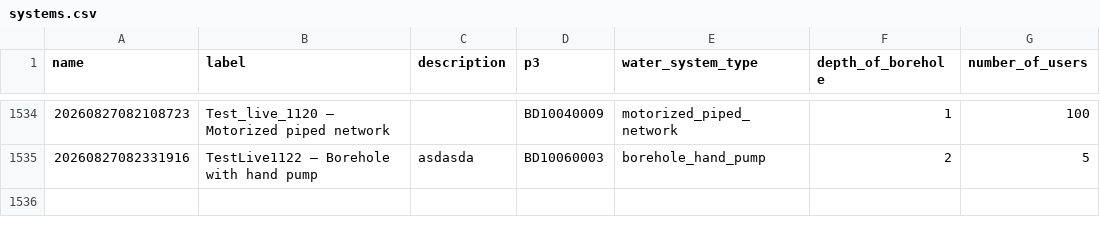
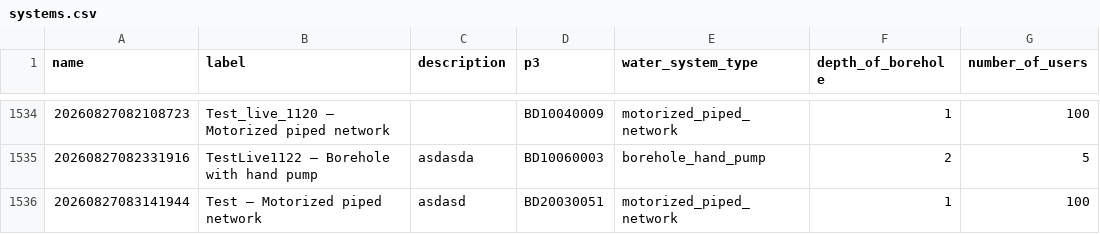
Before and after one commit to osmanburcu/Watercheck, a CSV file: data/systems.csv, drawn as a sheet; only a part is shown, gaps mark what is left out; the diff names each change by its address in the sheet, - before the commit and + after, or states it on an @@ line.

Commit message:
Upload CSV from Power Automate

```diff
--- a/data/systems.csv
+++ b/data/systems.csv
+row 1536: 20260827083141944 | Test – Motorized piped network | asdasd | BD20030051 | motorized_piped_network | 1 | 100
```
